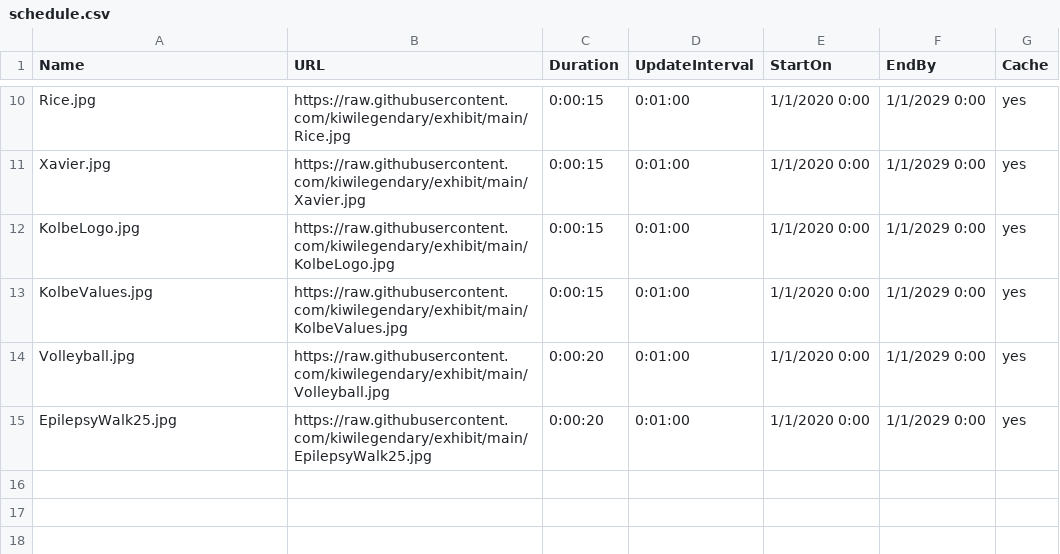
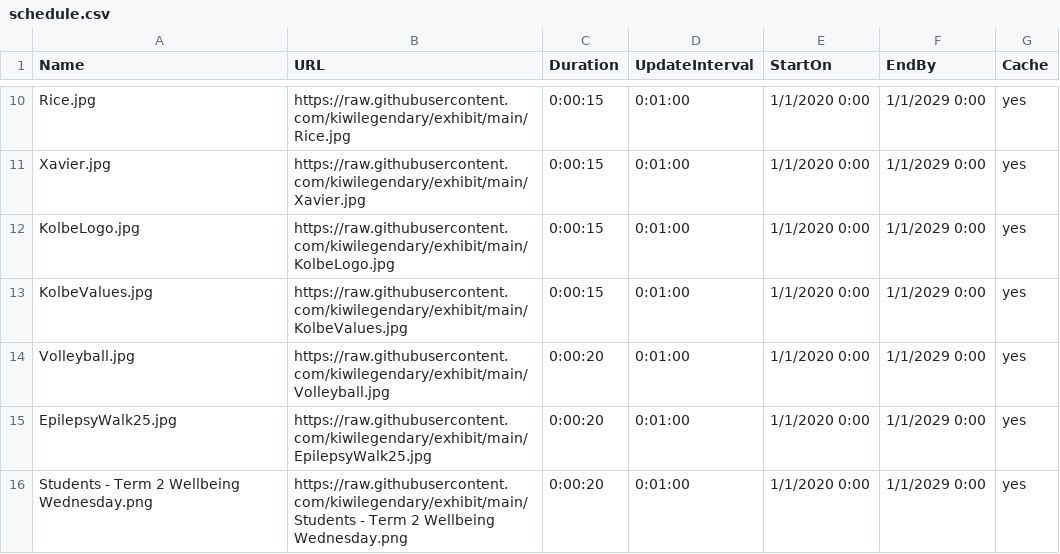
Before and after one commit to kiwilegendary/exhibit, a CSV file: schedule.csv, drawn as a sheet; only a part is shown, gaps mark what is left out.

Commit message:
Add files via upload

```diff
--- a/schedule.csv
+++ b/schedule.csv
@@ -15 +15,2 @@ Volleyball.jpg,https://raw.githubusercontent.com/kiwilegendary/exhibit/main/Voll
 EpilepsyWalk25.jpg,https://raw.githubusercontent.com/kiwilegendary/exhibit/main/EpilepsyWalk25.jpg,0:00:20,0:01:00,1/1/2020 0:00,1/1/2029 0:00,yes
+Students - Term 2 Wellbeing Wednesday.png,https://raw.githubusercontent.com/kiwilegendary/exhibit/main/Students - Term 2 Wellbeing Wednesday.png,0:00:20,0:01:00,1/1/2020 0:00,1/1/2029 0:00,yes
```
